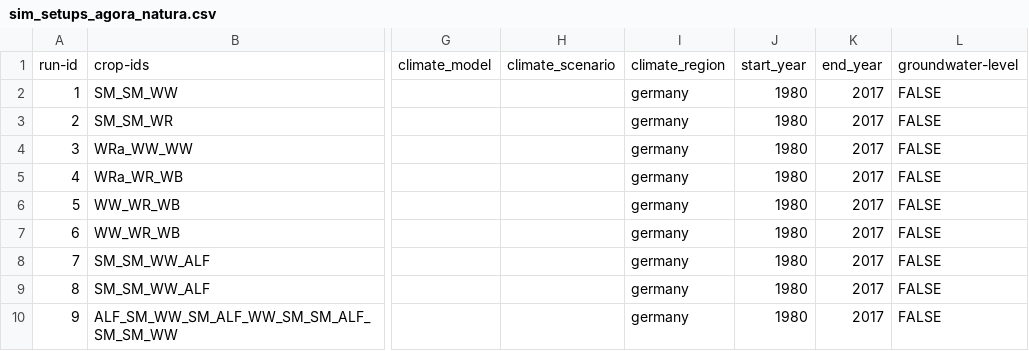
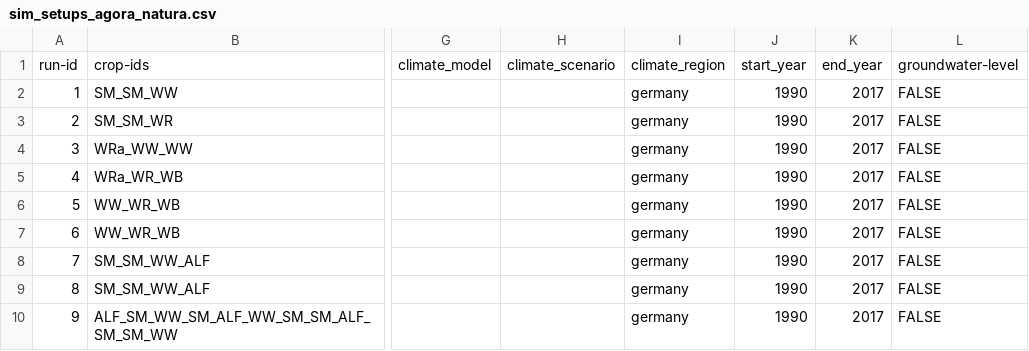
Before and after one commit to zalf-rpm/agora_natura, a CSV file: monica-data/data/projects/monica-germany/sim_setups_agora_natura.csv, drawn as a sheet; only a part is shown, gaps mark what is left out; the diff names each change by its address in the sheet, - before the commit and + after, or states it on an @@ line.

Commit message:
Update sim_setups_agora_natura.csv

```diff
--- a/monica-data/data/projects/monica-germany/sim_setups_agora_natura.csv
+++ b/monica-data/data/projects/monica-germany/sim_setups_agora_natura.csv
-J2:J10: 1980
+J2:J10: 1990
```
